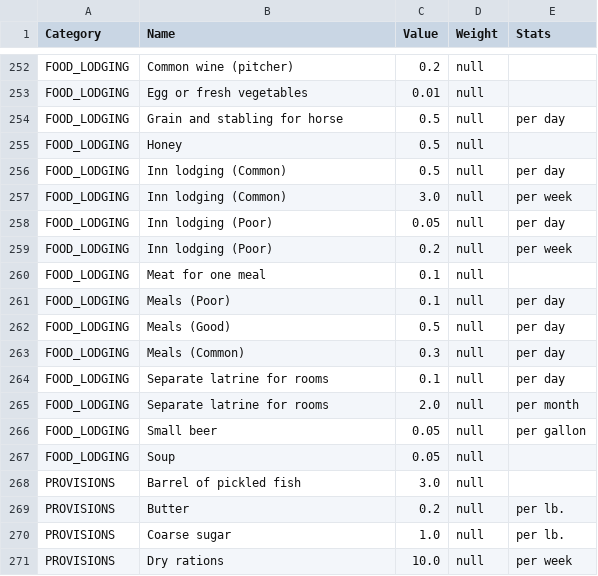
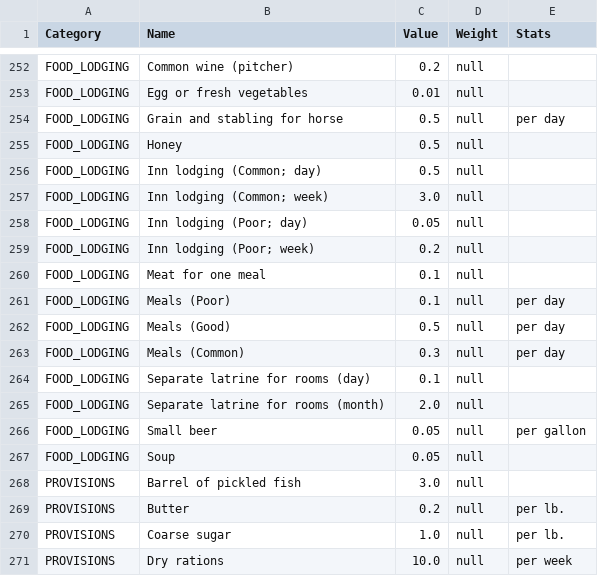
Before and after one commit to CocoTheOwner/ADND2DB, a CSV file: itemdb.csv, drawn as a sheet; only a part is shown, gaps mark what is left out.

```diff
--- a/itemdb.csv
+++ b/itemdb.csv
@@ -255,6 +255,6 @@ FOOD_LODGING,Grain and stabling for horse,0.5,null,per day
 FOOD_LODGING,Honey,0.5,null,
-FOOD_LODGING,Inn lodging (Common),0.5,null,per day
-FOOD_LODGING,Inn lodging (Common),3.0,null,per week
-FOOD_LODGING,Inn lodging (Poor),0.05,null,per day
-FOOD_LODGING,Inn lodging (Poor),0.2,null,per week
+FOOD_LODGING,Inn lodging (Common; day),0.5,null,
+FOOD_LODGING,Inn lodging (Common; week),3.0,null,
+FOOD_LODGING,Inn lodging (Poor; day),0.05,null,
+FOOD_LODGING,Inn lodging (Poor; week),0.2,null,
 FOOD_LODGING,Meat for one meal,0.1,null,
@@ -263,4 +263,4 @@ FOOD_LODGING,Meals (Good),0.5,null,per day
 FOOD_LODGING,Meals (Common),0.3,null,per day
-FOOD_LODGING,Separate latrine for rooms,0.1,null,per day
-FOOD_LODGING,Separate latrine for rooms,2.0,null,per month
+FOOD_LODGING,Separate latrine for rooms (day),0.1,null,
+FOOD_LODGING,Separate latrine for rooms (month),2.0,null,
 FOOD_LODGING,Small beer,0.05,null,per gallon
```
Also changed, not shown: 1 other file.
